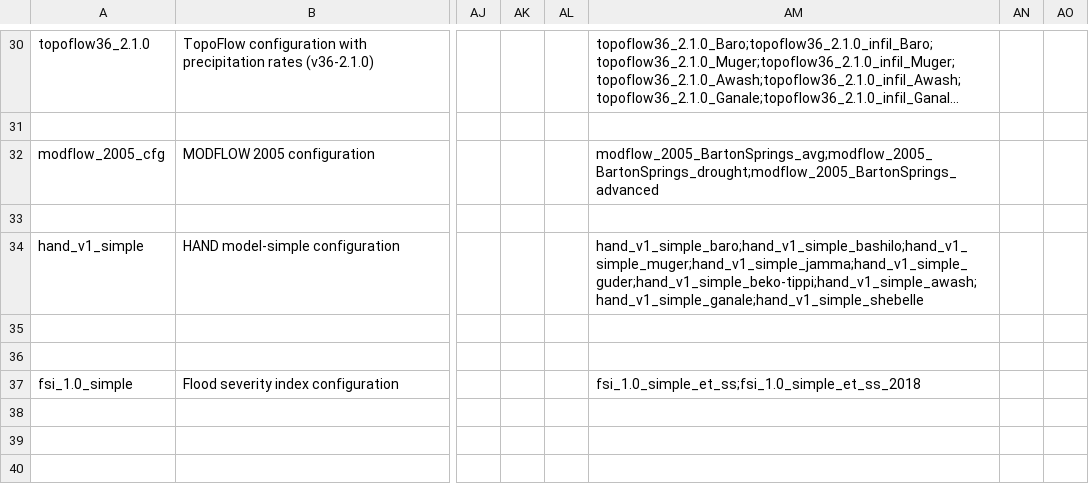
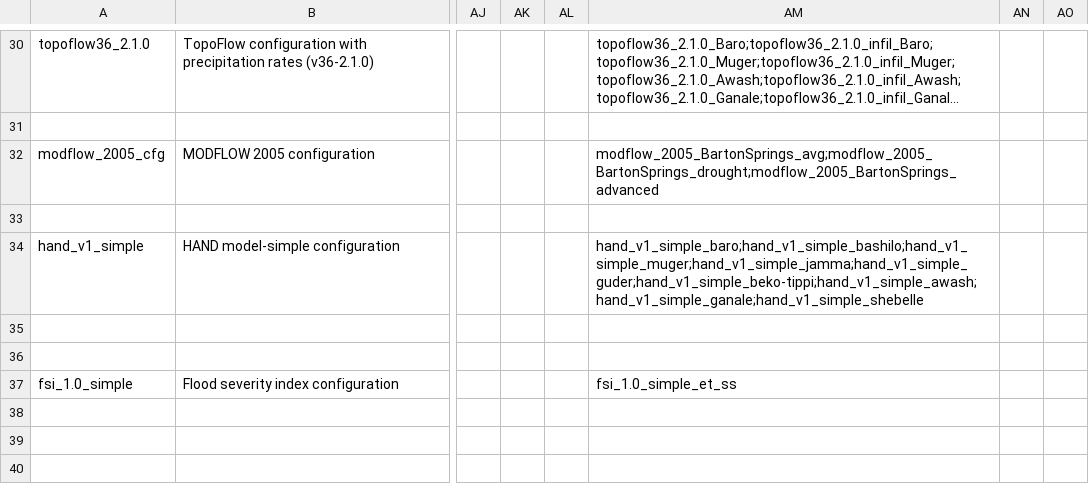
Before and after one commit to mintproject/ModelCatalog, a CSV file: Data/ModelConfiguration.csv, drawn as a sheet; only a part is shown, gaps mark what is left out; long unchanged cells end in …; the diff names each change by its address in the sheet, - before the commit and + after, or states it on an @@ line.

```diff
--- a/Data/ModelConfiguration.csv
+++ b/Data/ModelConfiguration.csv
-AM37: fsi_1.0_simple_et_ss;fsi_1.0_simple_et_ss_2018
+AM37: fsi_1.0_simple_et_ss
```
Also changed, not shown: Data/DatasetSpecification.csv, Data/ModelConfigurationSetup.csv, 2 other files.
